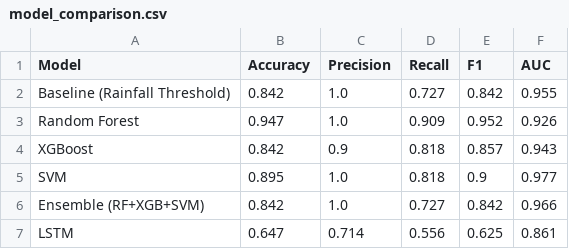
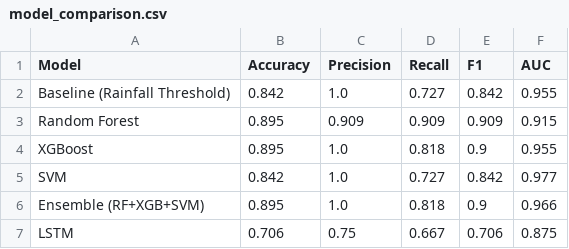
Before and after one commit to hsvinaykrishna9-sys/Flood-Monitoring-Sentinel2-GEE, a CSV file: reports/model_comparison.csv, drawn as a sheet.

```diff
--- a/reports/model_comparison.csv
+++ b/reports/model_comparison.csv
@@ -2,6 +2,6 @@ Model,Accuracy,Precision,Recall,F1,AUC
 Baseline (Rainfall Threshold),0.842,1.0,0.727,0.842,0.955
-Random Forest,0.947,1.0,0.909,0.952,0.926
-XGBoost,0.842,0.9,0.818,0.857,0.943
-SVM,0.895,1.0,0.818,0.9,0.977
-Ensemble (RF+XGB+SVM),0.842,1.0,0.727,0.842,0.966
-LSTM,0.647,0.714,0.556,0.625,0.861
+Random Forest,0.895,0.909,0.909,0.909,0.915
+XGBoost,0.895,1.0,0.818,0.9,0.955
+SVM,0.842,1.0,0.727,0.842,0.977
+Ensemble (RF+XGB+SVM),0.895,1.0,0.818,0.9,0.966
+LSTM,0.706,0.75,0.667,0.706,0.875
```
Also changed, not shown: data/processed/kodagu_features_2018_2025.csv, 14 other files.
